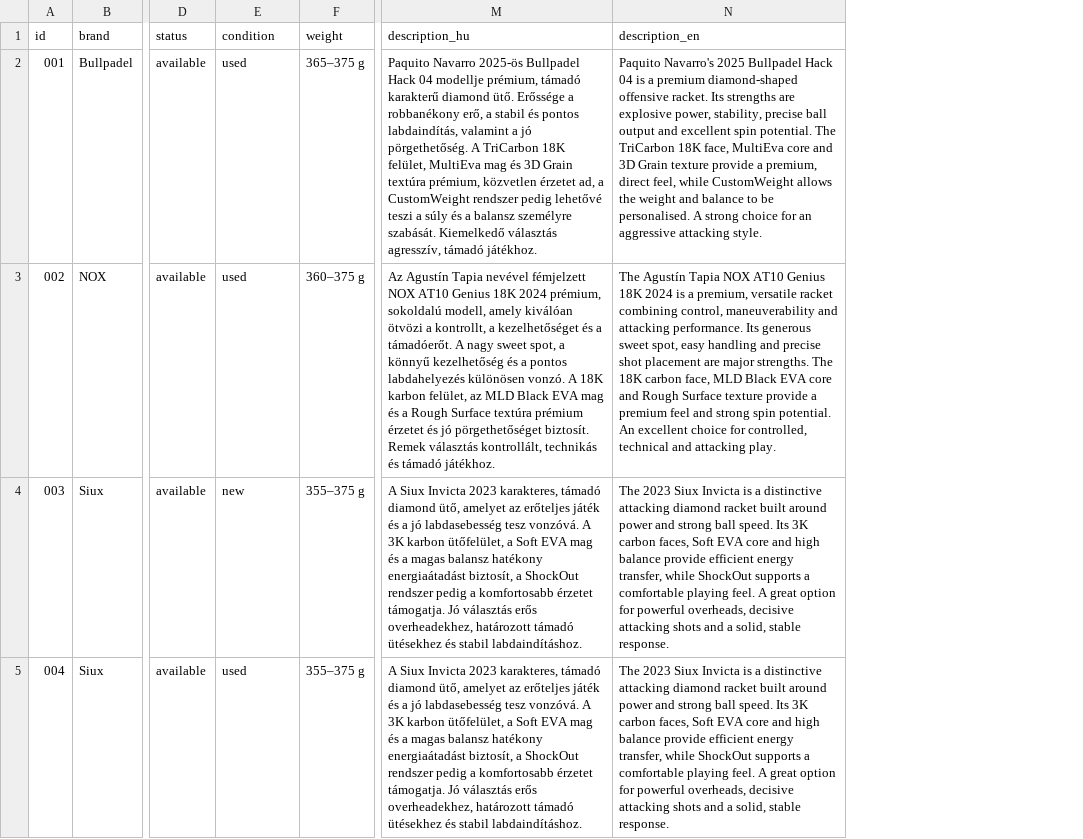
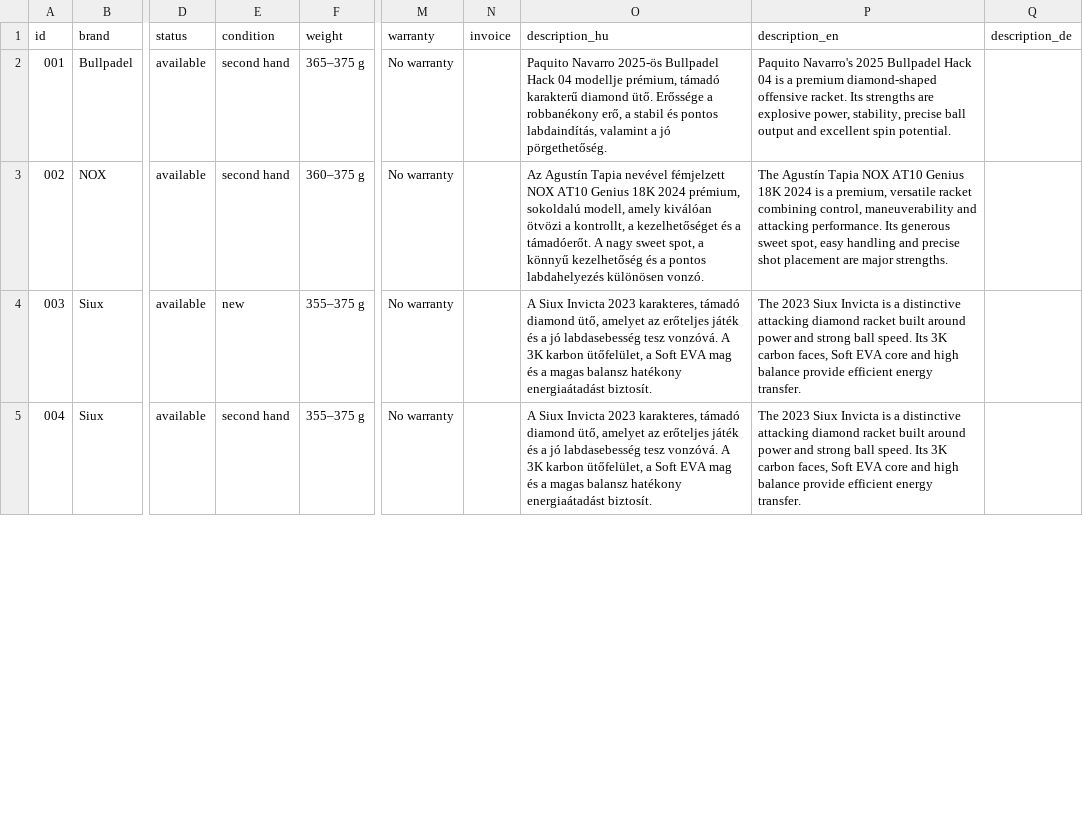
Before and after one commit to padel666/padel666.github.io, a CSV file: rackets.csv, drawn as a sheet; only a part is shown, gaps mark what is left out; addresses are those after the commit; the diff covers the shown part only; the diff names each change by its address in the sheet, - before the commit and + after, or states it on an @@ line.

```diff
--- a/rackets.csv
+++ b/rackets.csv
+column M (warranty), rows 2-5: all No warranty
+column N (invoice), empty
+column Q (description_de), empty
-E2:E3 (condition): used
+E2:E3 (condition): second hand
-O2 (description_hu): …jó pörgethetőség. A TriCarbon 18K felület, MultiEva mag és 3D Grain textúra prémium, közvetlen érzetet ad, a CustomWeight rendszer pedig lehetővé teszi a súly és a balansz személyre szabását. Kiemelkedő választás agresszív, támadó játékhoz.
+O2 (description_hu): …jó pörgethetőség.
-P2 (description_en): …spin potential. The TriCarbon 18K face, MultiEva core and 3D Grain texture provide a premium, direct feel, while CustomWeight allows the weight and balance to be personalised. A strong choice for an aggressive attacking style.
+P2 (description_en): …spin potential.
-O3 (description_hu): …különösen vonzó. A 18K karbon felület, az MLD Black EVA mag és a Rough Surface textúra prémium érzetet és jó pörgethetőséget biztosít. Remek választás kontrollált, technikás és támadó játékhoz.
+O3 (description_hu): …különösen vonzó.
-P3 (description_en): …major strengths. The 18K carbon face, MLD Black EVA core and Rough Surface texture provide a premium feel and strong spin potential. An excellent choice for controlled, technical and attacking play.
+P3 (description_en): …major strengths.
-O4:O5 (description_hu): …hatékony energiaátadást biztosít, a ShockOut rendszer pedig a komfortosabb érzetet támogatja. Jó választás erős overheadekhez, határozott támadó ütésekhez és stabil labdaindításhoz.
+O4:O5 (description_hu): …hatékony energiaátadást biztosít.
-P4:P5 (description_en): …efficient energy transfer, while ShockOut supports a comfortable playing feel. A great option for powerful overheads, decisive attacking shots and a solid, stable response.
+P4:P5 (description_en): …efficient energy transfer.
-E5 (condition): used
+E5 (condition): second hand
```
Also changed, not shown: 3 added rows, 6 edited cells and row numbers in column A elsewhere in this file, 14 other files.
